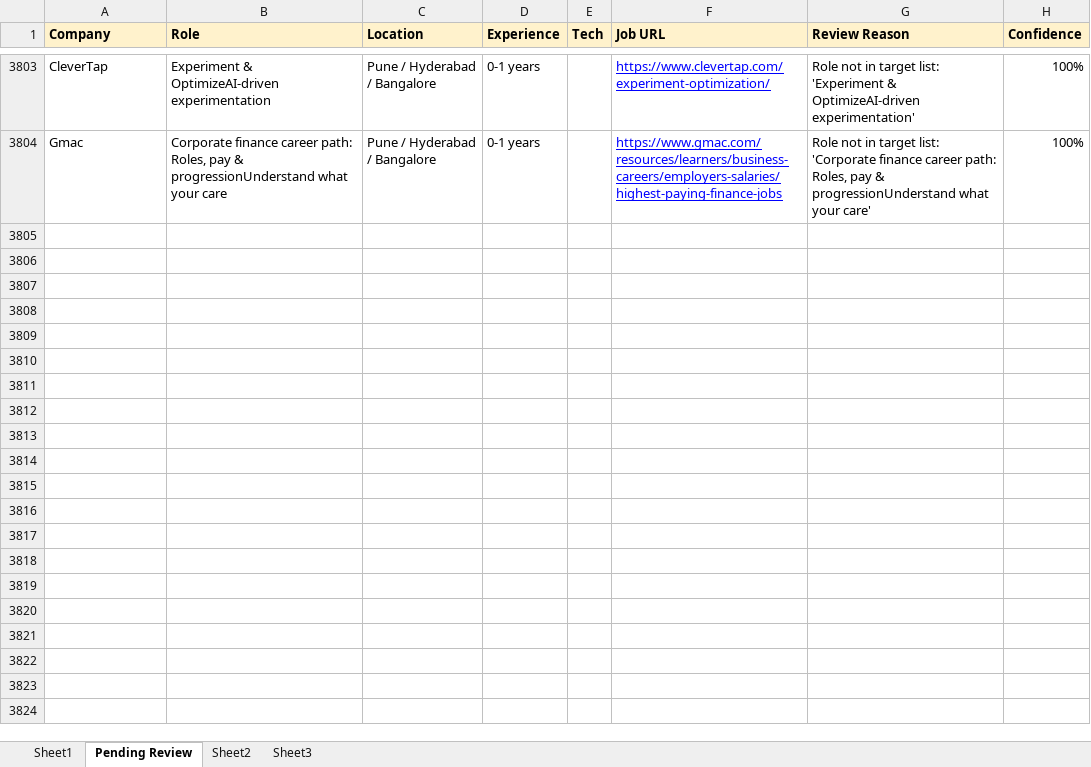
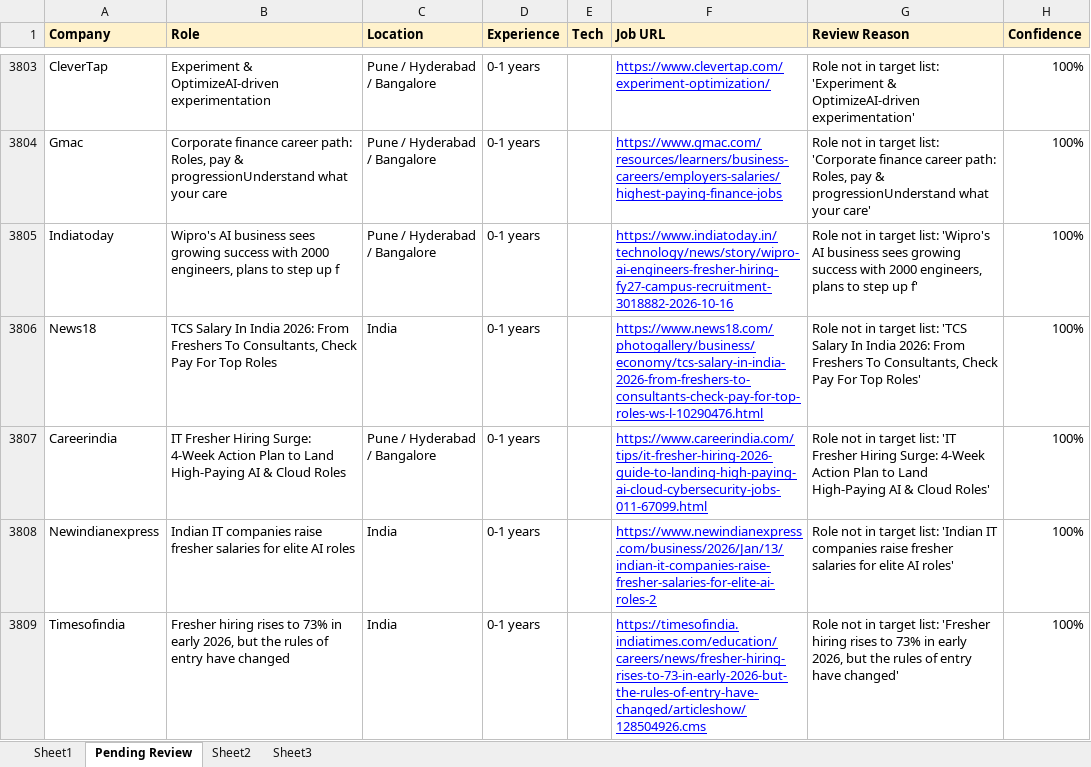
Before and after one commit to dhananjaykr9/job_agent, an Excel workbook: jobs_tracker.xlsx, sheet Pending Review, drawn as a sheet; only a part is shown, gaps mark what is left out; values as stored, in another font and other column widths than the file's, no borders; the diff covers the shown part only; the diff names each change by its address in the sheet, - before the commit and + after, or states it on an @@ line.

```diff
--- a/jobs_tracker.xlsx (sheet Pending Review)
+++ b/jobs_tracker.xlsx (sheet Pending Review)
+row 3805: Indiatoday | Wipro's AI business sees growing success with 2000 engineers, plans to step up f | Pune / Hyderabad / Bangalore | 0-1 years |  | https://www.indiatoday.in/technology/news/story/wipro-ai-engineers-fresher-hiring-fy27-campus-recruitment-3018882-2026-10-16 | Role not in target list: 'Wipro's AI business sees growing success with 2000 engineers, plans to step up f' | 100%
+row 3806: News18 | TCS Salary In India 2026: From Freshers To Consultants, Check Pay For Top Roles | India | 0-1 years |  | https://www.news18.com/photogallery/business/economy/tcs-salary-in-india-2026-from-freshers-to-consultants-check-pay-for-top-roles-ws-l-10290476.html | Role not in target list: 'TCS Salary In India 2026: From Freshers To Consultants, Check Pay For Top Roles' | 100%
+row 3807: Careerindia | IT Fresher Hiring Surge: 4-Week Action Plan to Land High-Paying AI & Cloud Roles | Pune / Hyderabad / Bangalore | 0-1 years |  | https://www.careerindia.com/tips/it-fresher-hiring-2026-guide-to-landing-high-paying-ai-cloud-cybersecurity-jobs-011-67099.html | Role not in target list: 'IT Fresher Hiring Surge: 4-Week Action Plan to Land High-Paying AI & Cloud Roles' | 100%
+row 3808: Newindianexpress | Indian IT companies raise fresher salaries for elite AI roles | India | 0-1 years |  | https://www.newindianexpress.com/business/2026/Jan/13/indian-it-companies-raise-fresher-salaries-for-elite-ai-roles-2 | Role not in target list: 'Indian IT companies raise fresher salaries for elite AI roles' | 100%
+row 3809: Timesofindia | Fresher hiring rises to 73% in early 2026, but the rules of entry have changed | India | 0-1 years |  | https://timesofindia.indiatimes.com/education/careers/news/fresher-hiring-rises-to-73-in-early-2026-but-the-rules-of-entry-have-changed/articleshow/128504926.cms | Role not in target list: 'Fresher hiring rises to 73% in early 2026, but the rules of entry have changed' | 100%
```
Also changed, not shown: 51 added rows elsewhere in this sheet, sheet Sheet1, 1 other file.
